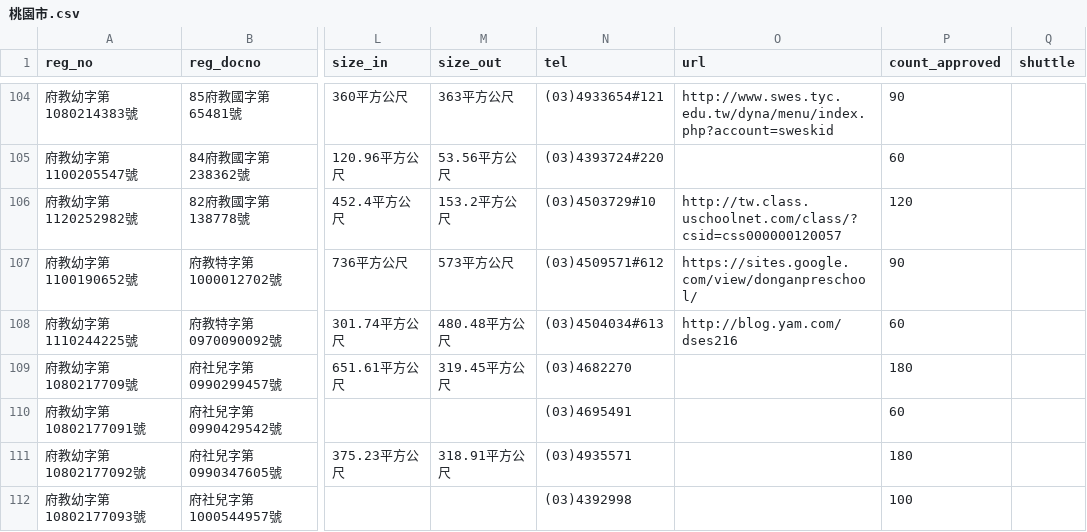
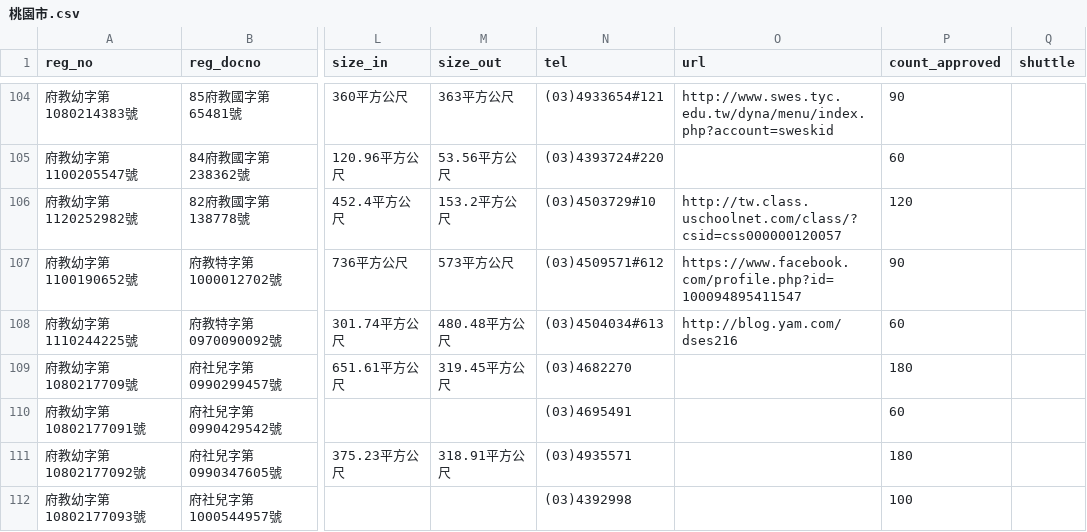
Before and after one commit to kiang/ap.ece.moe.edu.tw, a CSV file: docs/data/桃園市.csv, drawn as a sheet; only a part is shown, gaps mark what is left out; the diff names each change by its address in the sheet, - before the commit and + after, or states it on an @@ line.

Commit message:
auto update @ 2023-10-15 11:00:01

```diff
--- a/docs/data/桃園市.csv
+++ b/docs/data/桃園市.csv
-O107 (url): https://sites.google.com/view/donganpreschool/
+O107 (url): https://www.facebook.com/profile.php?id=100094895411547
```
